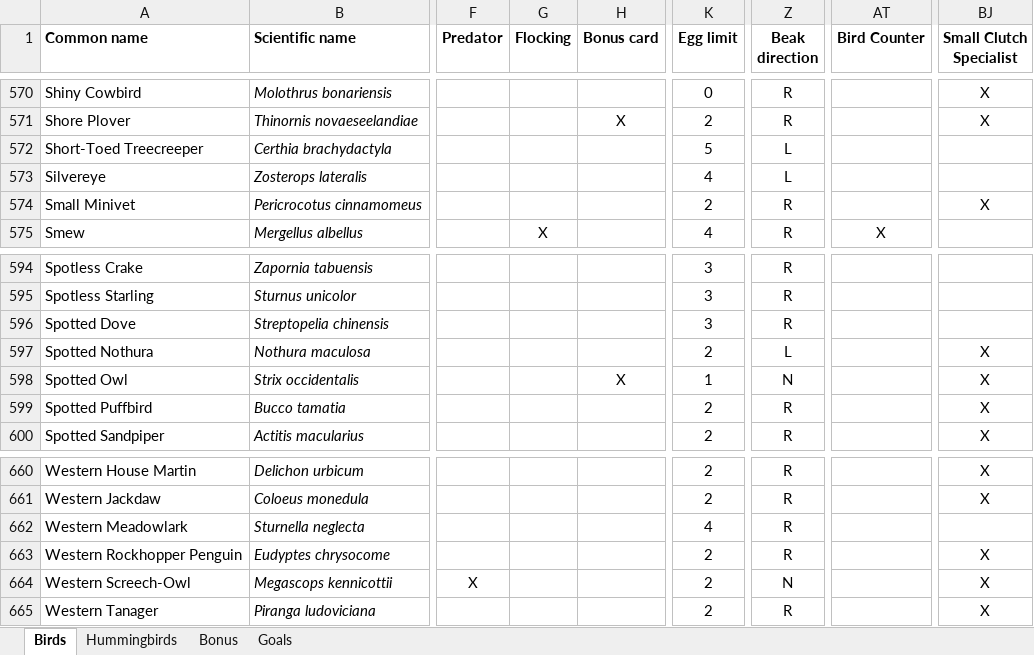
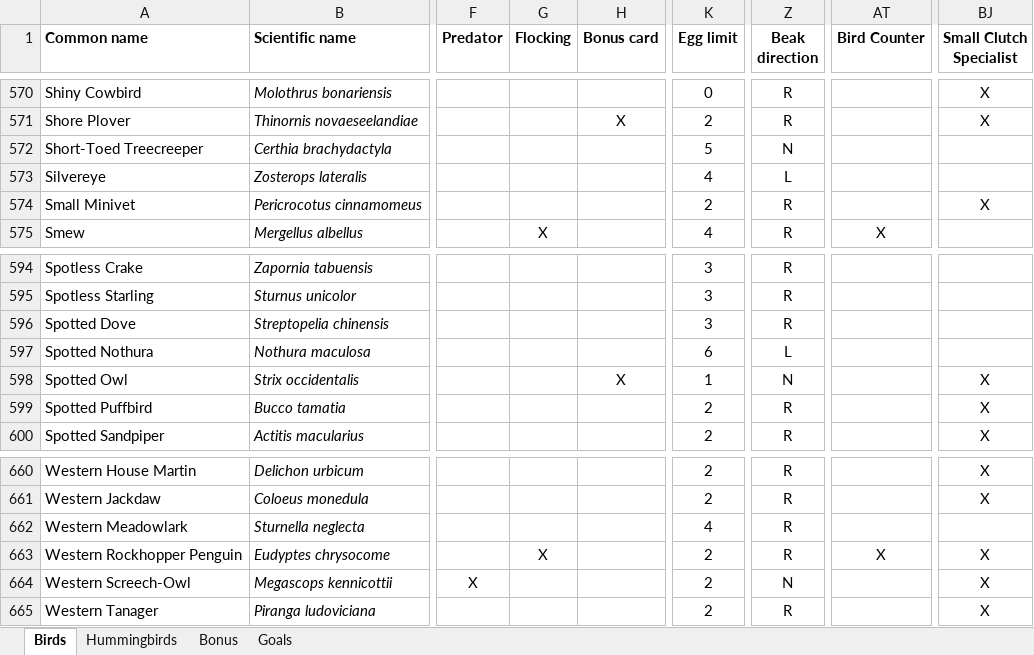
Before and after one commit to navarog/wingsearch, an Excel workbook: scripts/wingspan-card-list.xlsx, sheet Birds, drawn as a sheet; only a part is shown, gaps mark what is left out; values as stored, in another font and other column widths than the file's, no borders; charts and pictures and conditional formats not drawn; the diff covers the shown part only; the diff names each change by its address in the sheet, - before the commit and + after, or states it on an @@ line.

Commit message:
Fix hummingbird habitat filter, Nest type 'none' missing birds (#105)
* hummingbird habitat filter fix, Nest type 'none' missing birds

* fix uk icon

* Fix bird typos

* Publish changes

---------

Co-authored-by: Matej Cief <matej.cief@gmail.com>

```diff
--- a/scripts/wingspan-card-list.xlsx (sheet Birds)
+++ b/scripts/wingspan-card-list.xlsx (sheet Birds)
-Z572 (Beak direction): L
+Z572 (Beak direction): N
-K597 (Egg limit): 2
+K597 (Egg limit): 6
-BJ597 (Small Clutch Specialist): X
+BJ597 (Small Clutch Specialist): (empty)
-G663 (Flocking): (empty)
+G663 (Flocking): X
-AT663 (Bird Counter): (empty)
+AT663 (Bird Counter): X
```
Also changed, not shown: 19 edited cells elsewhere in this sheet, charts or pictures, 11 other files.
